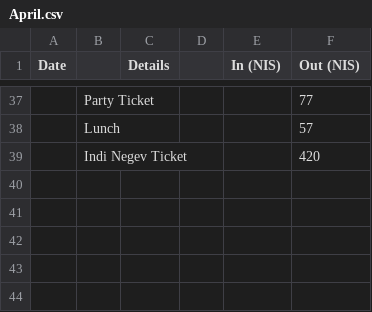
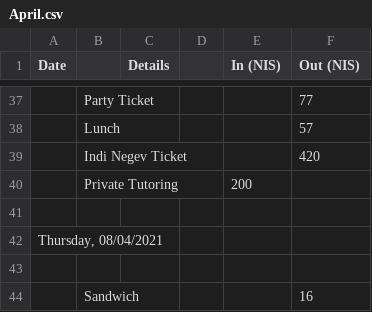
Before and after one commit to ItamarShmelo/YourMoneyOrYourLife, a CSV file: Step2/Step2B/April.csv, drawn as a sheet; only a part is shown, gaps mark what is left out; the diff names each change by its address in the sheet, - before the commit and + after, or states it on an @@ line.

Commit message:
more info

```diff
--- a/Step2/Step2B/April.csv
+++ b/Step2/Step2B/April.csv
+row 40:  | Private Tutoring |  |  | 200
+row 41: (empty)
+row 42: Thursday, 08/04/2021
+row 43: (empty)
+row 44:  | Sandwich |  |  |  | 16
```
